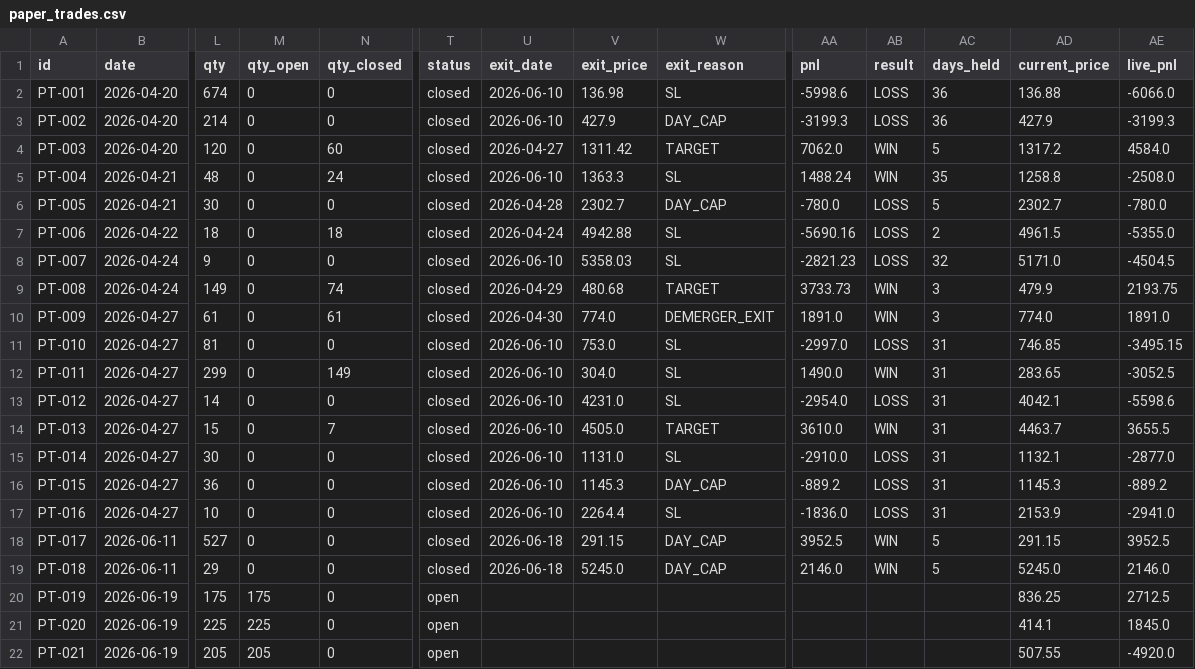
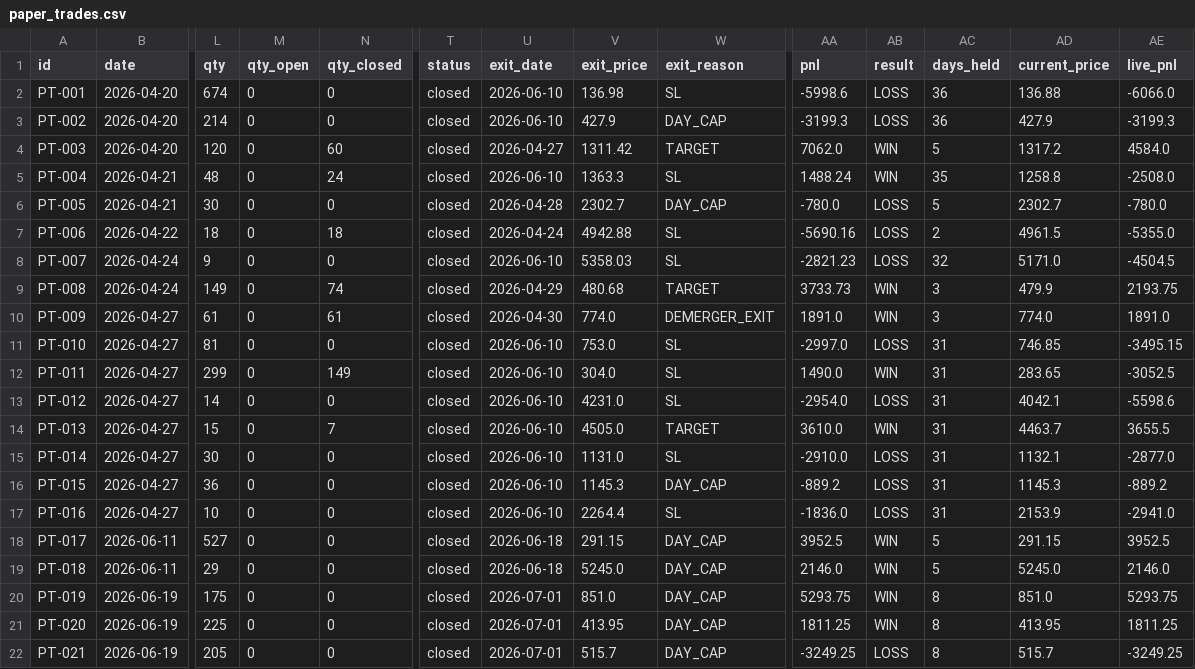
Before and after one commit to saisravanpalvaye/trading-bot-v2, a CSV file: paper_trades.csv, drawn as a sheet; only a part is shown, gaps mark what is left out; the diff names each change by its address in the sheet, - before the commit and + after, or states it on an @@ line.

```diff
--- a/paper_trades.csv
+++ b/paper_trades.csv
-M20 (qty_open): 175
+M20 (qty_open): 0
-T20:T22 (status): open
+T20:T22 (status): closed
-U20:U22 (exit_date): (empty)
+U20:U22 (exit_date): 2026-07-01
-V20 (exit_price): (empty)
+V20 (exit_price): 851.0
-W20:W22 (exit_reason): (empty)
+W20:W22 (exit_reason): DAY_CAP
-AA20 (pnl): (empty)
+AA20 (pnl): 5293.75
-AB20:AB21 (result): (empty)
+AB20:AB21 (result): WIN
-AC20:AC22 (days_held): (empty)
+AC20:AC22 (days_held): 8
-AD20 (current_price): 836.25
+AD20 (current_price): 851.0
-AE20 (live_pnl): 2712.5
+AE20 (live_pnl): 5293.75
-M21 (qty_open): 225
+M21 (qty_open): 0
-V21 (exit_price): (empty)
+V21 (exit_price): 413.95
-AA21 (pnl): (empty)
+AA21 (pnl): 1811.25
-AD21 (current_price): 414.1
+AD21 (current_price): 413.95
-AE21 (live_pnl): 1845.0
+AE21 (live_pnl): 1811.25
-M22 (qty_open): 205
+M22 (qty_open): 0
-V22 (exit_price): (empty)
+V22 (exit_price): 515.7
-AA22 (pnl): (empty)
+AA22 (pnl): -3249.25
-AB22 (result): (empty)
+AB22 (result): LOSS
-AD22 (current_price): 507.55
+AD22 (current_price): 515.7
-AE22 (live_pnl): -4920.0
+AE22 (live_pnl): -3249.25
```
Also changed, not shown: trade_log.csv.
